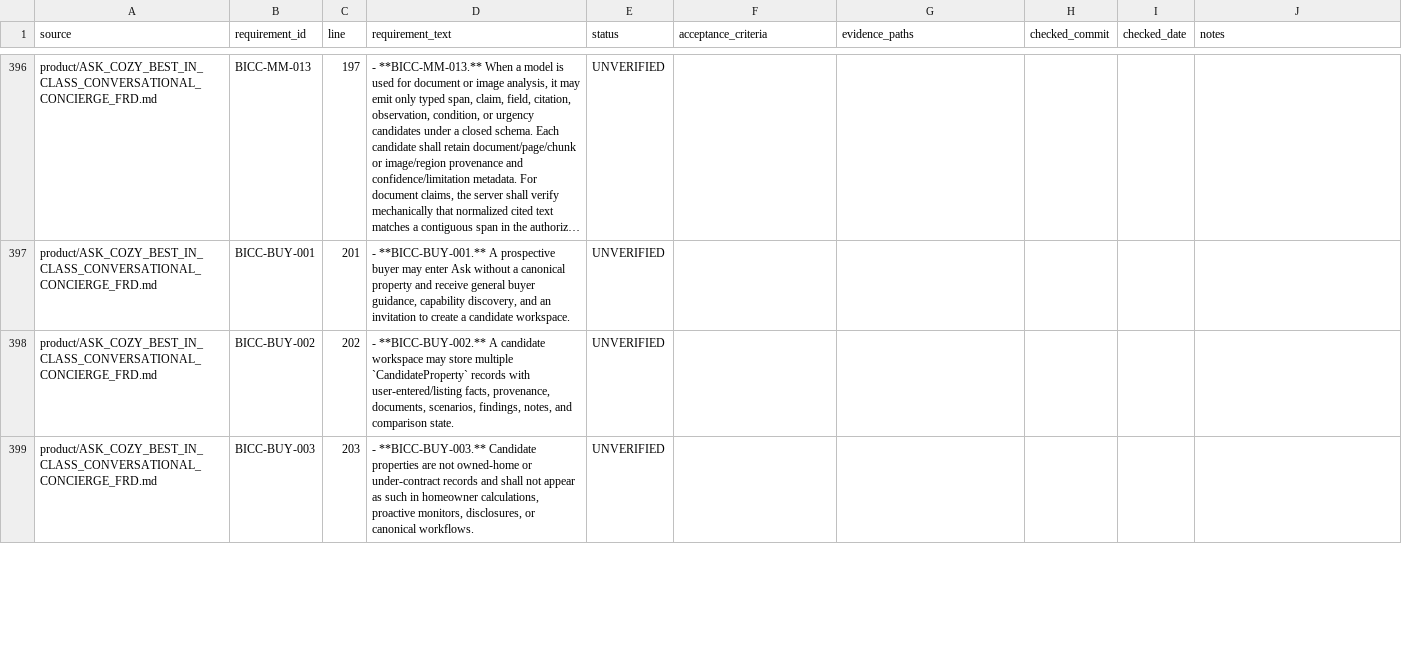
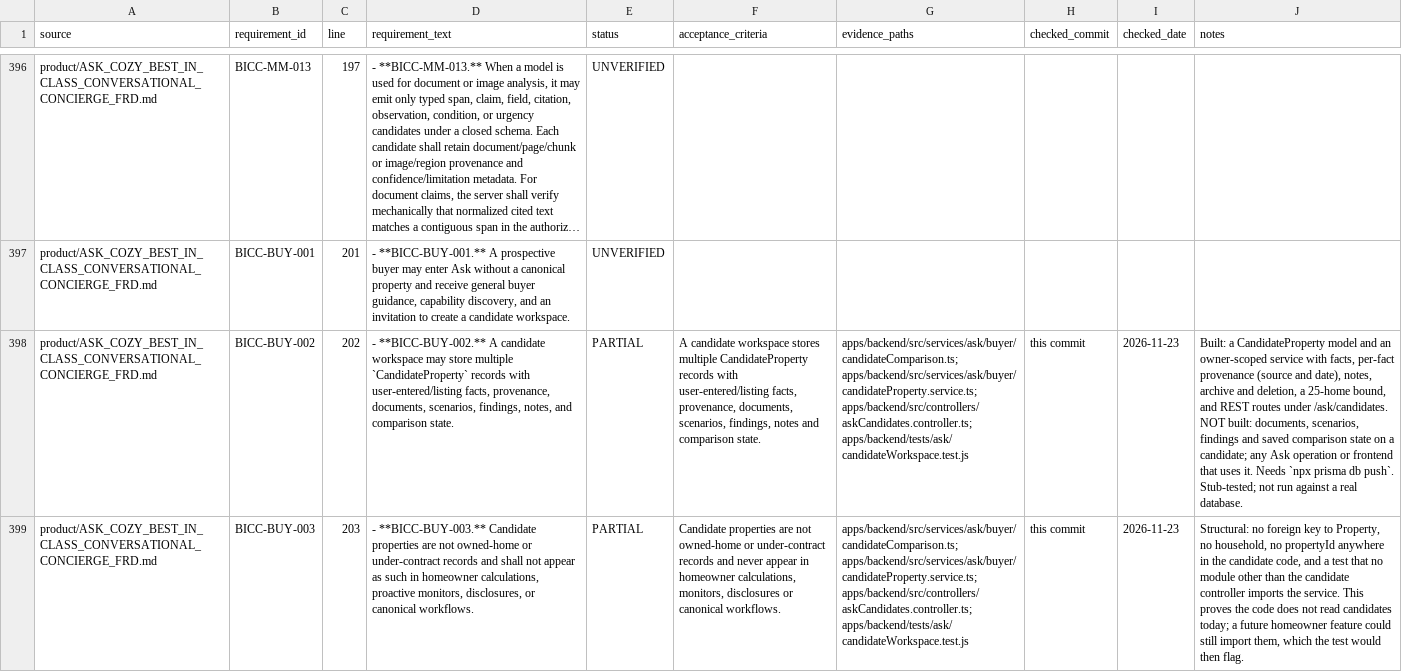
Before and after one commit to madhuboyin/contract-to-cozy1, a CSV file: docs/library/requirements.csv, drawn as a sheet; only a part is shown, gaps mark what is left out; long unchanged cells end in …; the diff covers the shown part only; the diff names each change by its address in the sheet, - before the commit and + after, or states it on an @@ line.

```diff
--- a/docs/library/requirements.csv
+++ b/docs/library/requirements.csv
-E398:E399 (status): UNVERIFIED
+E398:E399 (status): PARTIAL
-F398 (acceptance_criteria): (empty)
+F398 (acceptance_criteria): A candidate workspace stores multiple CandidateProperty records with user-entered/listing facts, provenance, documents, scenarios, findings, notes and comparison state.
-G398:G399 (evidence_paths): (empty)
+G398:G399 (evidence_paths): apps/backend/src/services/ask/buyer/candidateComparison.ts; apps/backend/src/services/ask/buyer/candidateProperty.service.ts; apps/backend/src/controllers/askCandidates.controller.ts; apps/backend/tests/ask/candidateWorkspace.test.js
-H398:H399 (checked_commit): (empty)
+H398:H399 (checked_commit): this commit
-I398:I399 (checked_date): (empty)
+I398:I399 (checked_date): 2026-11-23
-J398 (notes): (empty)
+J398 (notes): Built: a CandidateProperty model and an owner-scoped service with facts, per-fact provenance (source and date), notes, archive and deletion, a 25-home bound, and REST routes under /ask/candidates. NOT built: documents, scenarios, findings and saved comparison state on a candidate; any Ask operation or frontend that uses it. Needs `npx prisma db push`. Stub-tested; not run against a real database.
-F399 (acceptance_criteria): (empty)
+F399 (acceptance_criteria): Candidate properties are not owned-home or under-contract records and never appear in homeowner calculations, monitors, disclosures or canonical workflows.
-J399 (notes): (empty)
+J399 (notes): Structural: no foreign key to Property, no household, no propertyId anywhere in the candidate code, and a test that no module other than the candidate controller imports the service. This proves the code does not read candidates today; a future homeowner feature could still import them, which the test would then flag.
```
Also changed, not shown: 15 edited cells elsewhere in this file, docs/library/requirement_status.csv, 11 other files.
